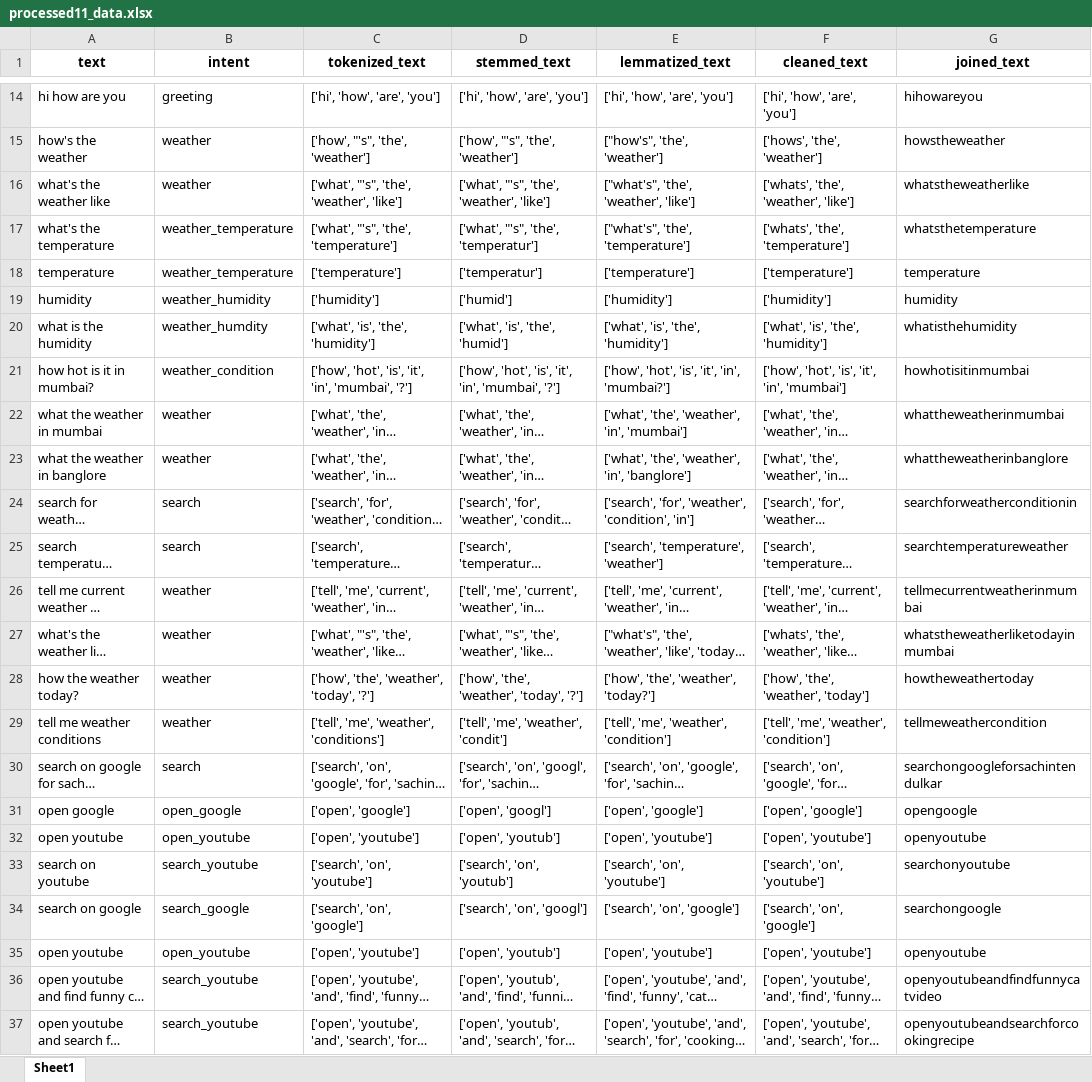
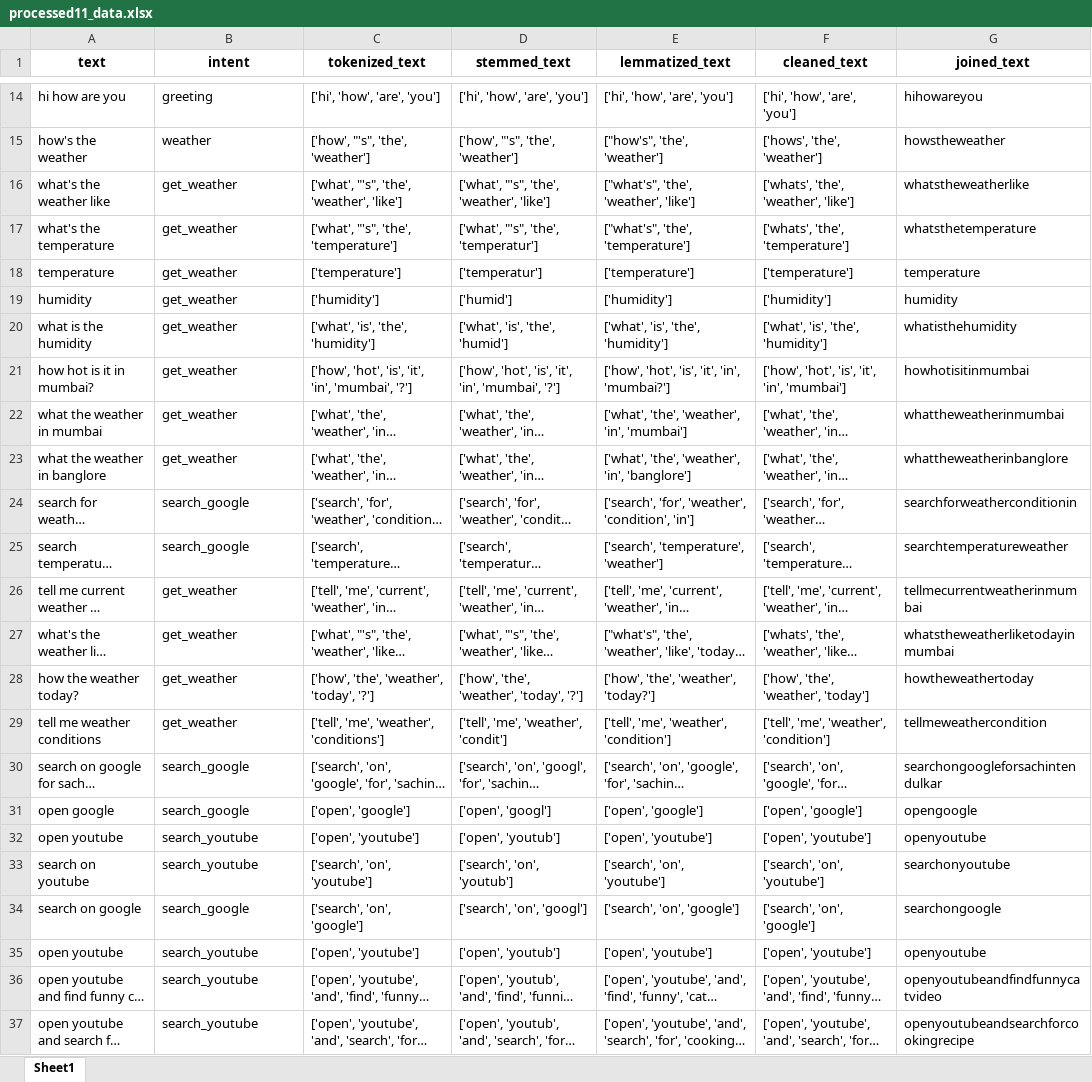
Before and after one commit to parthvichare/Virtual-assistant, an Excel workbook: processed11_data.xlsx, sheet Sheet1, drawn as a sheet; only a part is shown, gaps mark what is left out; long unchanged cells end in …; values as stored, in another font and other column widths than the file's, no borders; the diff covers the shown part only; the diff names each change by its address in the sheet, - before the commit and + after, or states it on an @@ line.

```diff
--- a/processed11_data.xlsx (sheet Sheet1)
+++ b/processed11_data.xlsx (sheet Sheet1)
-B16 (intent): weather
+B16 (intent): get_weather
-B17:B18 (intent): weather_temperature
+B17:B18 (intent): get_weather
-B19 (intent): weather_humidity
+B19 (intent): get_weather
-B20 (intent): weather_humdity
+B20 (intent): get_weather
-B21 (intent): weather_condition
+B21 (intent): get_weather
-B22:B23 (intent): weather
+B22:B23 (intent): get_weather
-B24:B25 (intent): search
+B24:B25 (intent): search_google
-B26:B29 (intent): weather
+B26:B29 (intent): get_weather
-B30 (intent): search
+B30 (intent): search_google
-B31 (intent): open_google
+B31 (intent): search_google
-B32 (intent): open_youtube
+B32 (intent): search_youtube
-B35 (intent): open_youtube
+B35 (intent): search_youtube
```
Also changed, not shown: 40 added rows and 41 edited cells elsewhere in this sheet, 1 other file.
